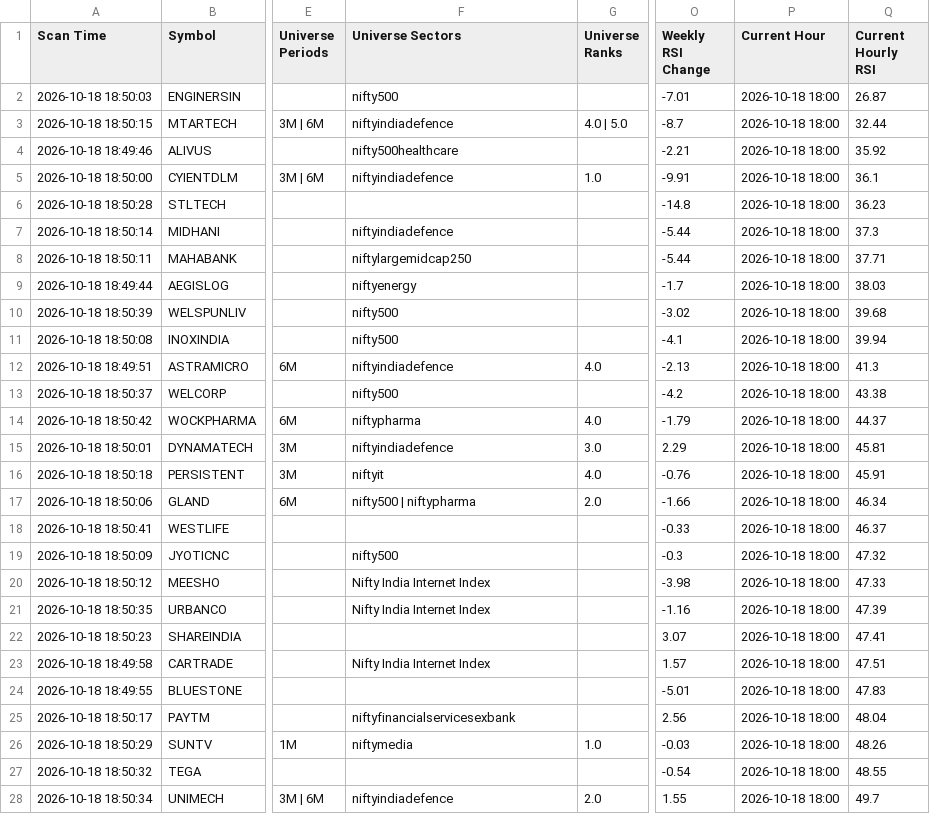
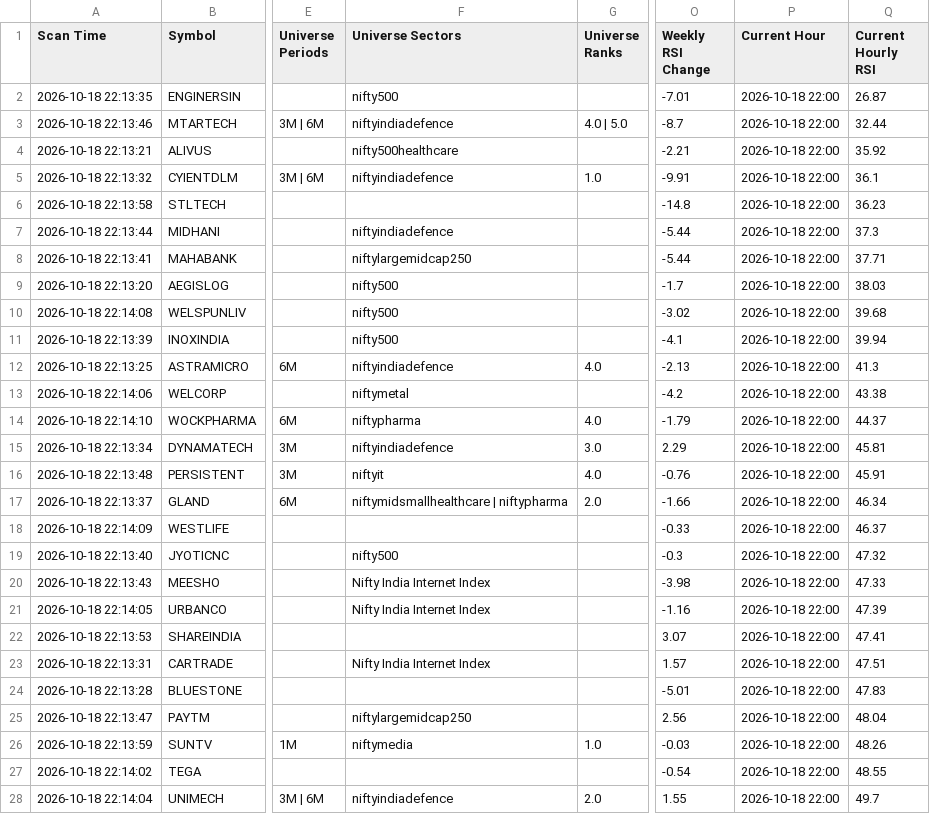
Before and after one commit to surajpjoshi/combined-stockstory, a CSV file: rsi/latest_results.csv, drawn as a sheet; only a part is shown, gaps mark what is left out; the diff covers the shown part only; the diff names each change by its address in the sheet, - before the commit and + after, or states it on an @@ line.

```diff
--- a/rsi/latest_results.csv
+++ b/rsi/latest_results.csv
-A2 (Scan Time): 2026-10-18 18:50:03
+A2 (Scan Time): 2026-10-18 22:13:35
-P2:P28 (Current Hour): 2026-10-18 18:00
+P2:P28 (Current Hour): 2026-10-18 22:00
-A3 (Scan Time): 2026-10-18 18:50:15
+A3 (Scan Time): 2026-10-18 22:13:46
-A4 (Scan Time): 2026-10-18 18:49:46
+A4 (Scan Time): 2026-10-18 22:13:21
-A5 (Scan Time): 2026-10-18 18:50:00
+A5 (Scan Time): 2026-10-18 22:13:32
-A6 (Scan Time): 2026-10-18 18:50:28
+A6 (Scan Time): 2026-10-18 22:13:58
-A7 (Scan Time): 2026-10-18 18:50:14
+A7 (Scan Time): 2026-10-18 22:13:44
-A8 (Scan Time): 2026-10-18 18:50:11
+A8 (Scan Time): 2026-10-18 22:13:41
-A9 (Scan Time): 2026-10-18 18:49:44
+A9 (Scan Time): 2026-10-18 22:13:20
-F9 (Universe Sectors): niftyenergy
+F9 (Universe Sectors): nifty500
-A10 (Scan Time): 2026-10-18 18:50:39
+A10 (Scan Time): 2026-10-18 22:14:08
-A11 (Scan Time): 2026-10-18 18:50:08
+A11 (Scan Time): 2026-10-18 22:13:39
-A12 (Scan Time): 2026-10-18 18:49:51
+A12 (Scan Time): 2026-10-18 22:13:25
-A13 (Scan Time): 2026-10-18 18:50:37
+A13 (Scan Time): 2026-10-18 22:14:06
-F13 (Universe Sectors): nifty500
+F13 (Universe Sectors): niftymetal
-A14 (Scan Time): 2026-10-18 18:50:42
+A14 (Scan Time): 2026-10-18 22:14:10
-A15 (Scan Time): 2026-10-18 18:50:01
+A15 (Scan Time): 2026-10-18 22:13:34
-A16 (Scan Time): 2026-10-18 18:50:18
+A16 (Scan Time): 2026-10-18 22:13:48
-A17 (Scan Time): 2026-10-18 18:50:06
+A17 (Scan Time): 2026-10-18 22:13:37
-F17 (Universe Sectors): nifty500 | niftypharma
+F17 (Universe Sectors): niftymidsmallhealthcare | niftypharma
-A18 (Scan Time): 2026-10-18 18:50:41
+A18 (Scan Time): 2026-10-18 22:14:09
-A19 (Scan Time): 2026-10-18 18:50:09
+A19 (Scan Time): 2026-10-18 22:13:40
-A20 (Scan Time): 2026-10-18 18:50:12
+A20 (Scan Time): 2026-10-18 22:13:43
-A21 (Scan Time): 2026-10-18 18:50:35
+A21 (Scan Time): 2026-10-18 22:14:05
-A22 (Scan Time): 2026-10-18 18:50:23
+A22 (Scan Time): 2026-10-18 22:13:53
-A23 (Scan Time): 2026-10-18 18:49:58
+A23 (Scan Time): 2026-10-18 22:13:31
-A24 (Scan Time): 2026-10-18 18:49:55
+A24 (Scan Time): 2026-10-18 22:13:28
-A25 (Scan Time): 2026-10-18 18:50:17
+A25 (Scan Time): 2026-10-18 22:13:47
-F25 (Universe Sectors): niftyfinancialservicesexbank
+F25 (Universe Sectors): niftylargemidcap250
-A26 (Scan Time): 2026-10-18 18:50:29
+A26 (Scan Time): 2026-10-18 22:13:59
-A27 (Scan Time): 2026-10-18 18:50:32
+A27 (Scan Time): 2026-10-18 22:14:02
-A28 (Scan Time): 2026-10-18 18:50:34
+A28 (Scan Time): 2026-10-18 22:14:04
```
Also changed, not shown: 113 edited cells elsewhere in this file, rsi/My-Stocks.csv, rsi/RSI_Monitoring_State.csv, 3 other files.
